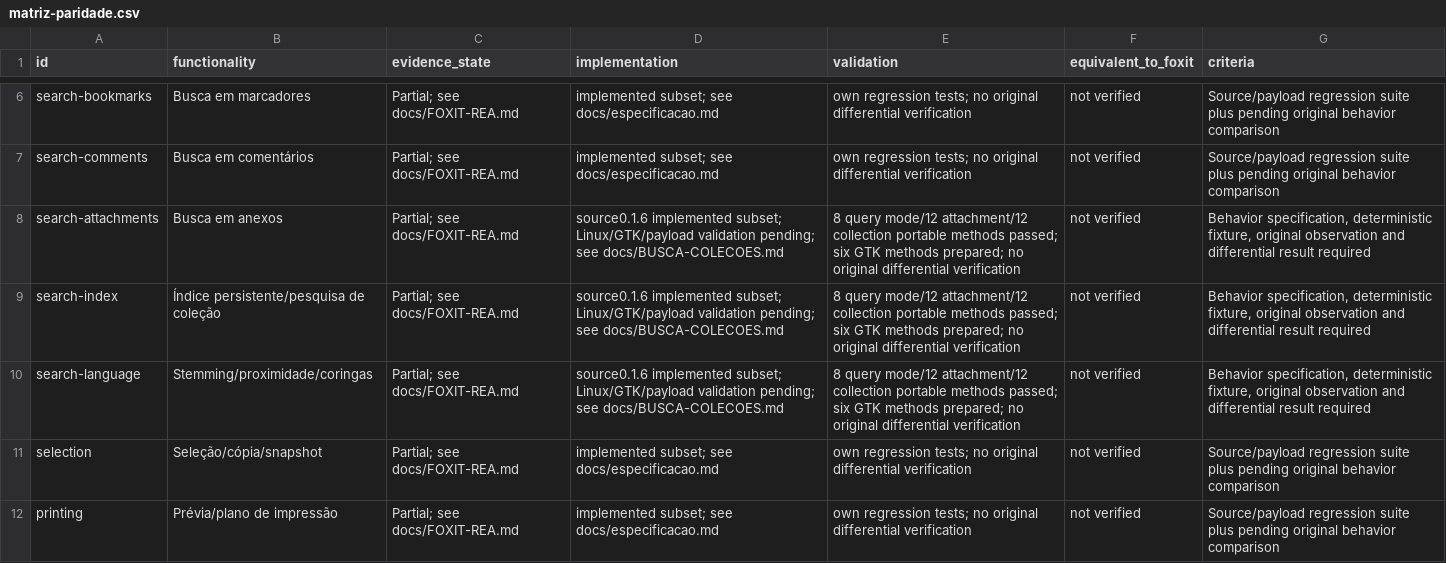
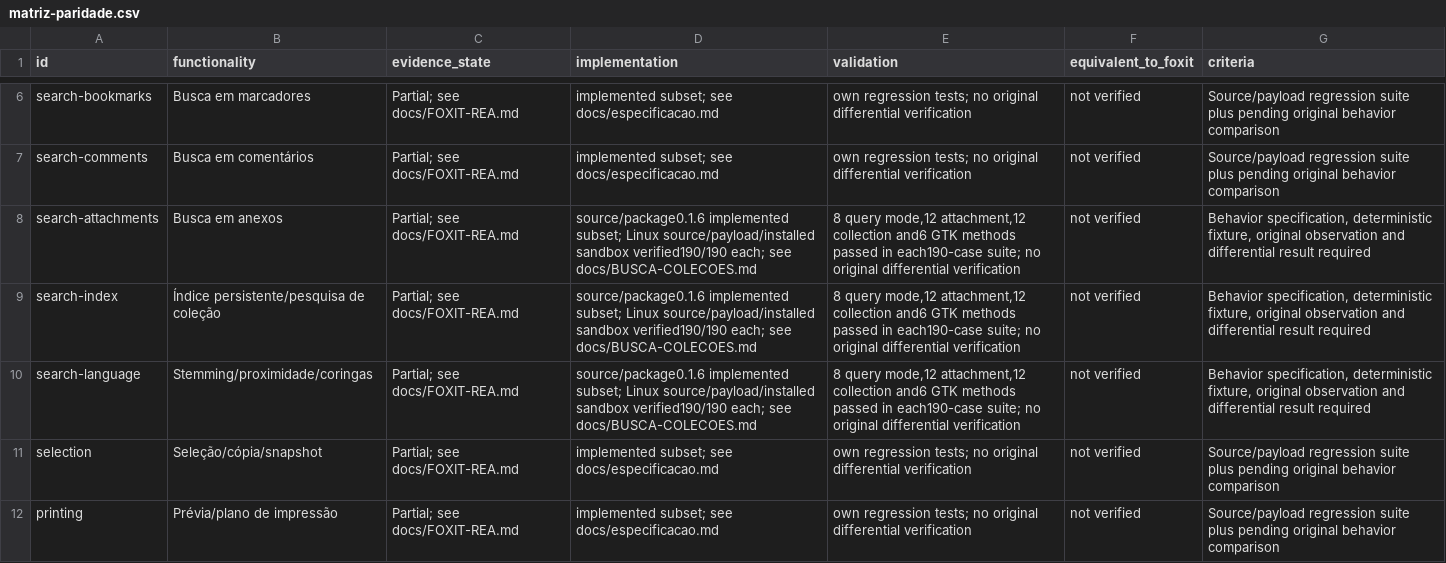
Before and after one commit to airtonbp19edu/Linuxit-PDF, a CSV file: progresso/matriz-paridade.csv, drawn as a sheet; only a part is shown, gaps mark what is left out.

Commit message:
release: publish verified Linuxit PDF0.1.6 search and collections

```diff
--- a/progresso/matriz-paridade.csv
+++ b/progresso/matriz-paridade.csv
@@ -7,5 +7,5 @@ search-bookmarks,Busca em marcadores,Partial; see docs/FOXIT-REA.md,implemented
 search-comments,Busca em comentários,Partial; see docs/FOXIT-REA.md,implemented subset; see docs/especificacao.md,own regression tests; no original differential verification,not verified,Source/payload regression suite plus pending original behavior comparison
-search-attachments,Busca em anexos,Partial; see docs/FOXIT-REA.md,source0.1.6 implemented subset; Linux/GTK/payload validation pending; see docs/BUSCA-COLECOES.md,8 query mode/12 attachment/12 collection portable methods passed; six GTK methods prepared; no original differential verification,not verified,"Behavior specification, deterministic fixture, original observation and differential result required"
-search-index,Índice persistente/pesquisa de coleção,Partial; see docs/FOXIT-REA.md,source0.1.6 implemented subset; Linux/GTK/payload validation pending; see docs/BUSCA-COLECOES.md,8 query mode/12 attachment/12 collection portable methods passed; six GTK methods prepared; no original differential verification,not verified,"Behavior specification, deterministic fixture, original observation and differential result required"
-search-language,Stemming/proximidade/coringas,Partial; see docs/FOXIT-REA.md,source0.1.6 implemented subset; Linux/GTK/payload validation pending; see docs/BUSCA-COLECOES.md,8 query mode/12 attachment/12 collection portable methods passed; six GTK methods prepared; no original differential verification,not verified,"Behavior specification, deterministic fixture, original observation and differential result required"
+search-attachments,Busca em anexos,Partial; see docs/FOXIT-REA.md,source/package0.1.6 implemented subset; Linux source/payload/installed sandbox verified190/190 each; see docs/BUSCA-COLECOES.md,"8 query mode,12 attachment,12 collection and6 GTK methods passed in each190-case suite; no original differential verification",not verified,"Behavior specification, deterministic fixture, original observation and differential result required"
+search-index,Índice persistente/pesquisa de coleção,Partial; see docs/FOXIT-REA.md,source/package0.1.6 implemented subset; Linux source/payload/installed sandbox verified190/190 each; see docs/BUSCA-COLECOES.md,"8 query mode,12 attachment,12 collection and6 GTK methods passed in each190-case suite; no original differential verification",not verified,"Behavior specification, deterministic fixture, original observation and differential result required"
+search-language,Stemming/proximidade/coringas,Partial; see docs/FOXIT-REA.md,source/package0.1.6 implemented subset; Linux source/payload/installed sandbox verified190/190 each; see docs/BUSCA-COLECOES.md,"8 query mode,12 attachment,12 collection and6 GTK methods passed in each190-case suite; no original differential verification",not verified,"Behavior specification, deterministic fixture, original observation and differential result required"
 selection,Seleção/cópia/snapshot,Partial; see docs/FOXIT-REA.md,implemented subset; see docs/especificacao.md,own regression tests; no original differential verification,not verified,Source/payload regression suite plus pending original behavior comparison
```
Also changed, not shown: 53 other files.
